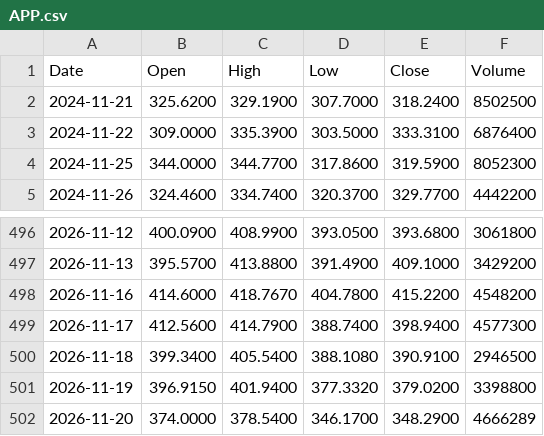
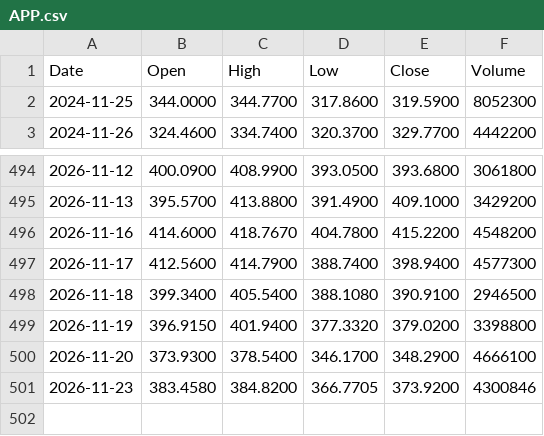
Before and after one commit to rahulkumar128-svg/Kursdaten, a CSV file: analysis/prices/APP.csv, drawn as a sheet; only a part is shown, gaps mark what is left out.

```diff
--- a/analysis/prices/APP.csv
+++ b/analysis/prices/APP.csv
@@ -1,4 +1,2 @@
 Date,Open,High,Low,Close,Volume
-2024-11-21,325.6200,329.1900,307.7000,318.2400,8502500
-2024-11-22,309.0000,335.3900,303.5000,333.3100,6876400
 2024-11-25,344.0000,344.7700,317.8600,319.5900,8052300
@@ -501,2 +499,3 @@ Date,Open,High,Low,Close,Volume
 2026-11-19,396.9150,401.9400,377.3320,379.0200,3398800
-2026-11-20,374.0000,378.5400,346.1700,348.2900,4666289
+2026-11-20,373.9300,378.5400,346.1700,348.2900,4666100
+2026-11-23,383.4580,384.8200,366.7705,373.9200,4300846
```
Also changed, not shown: analysis/prices/AAPL.csv, analysis/prices/AVGO.csv, 14 other files.
